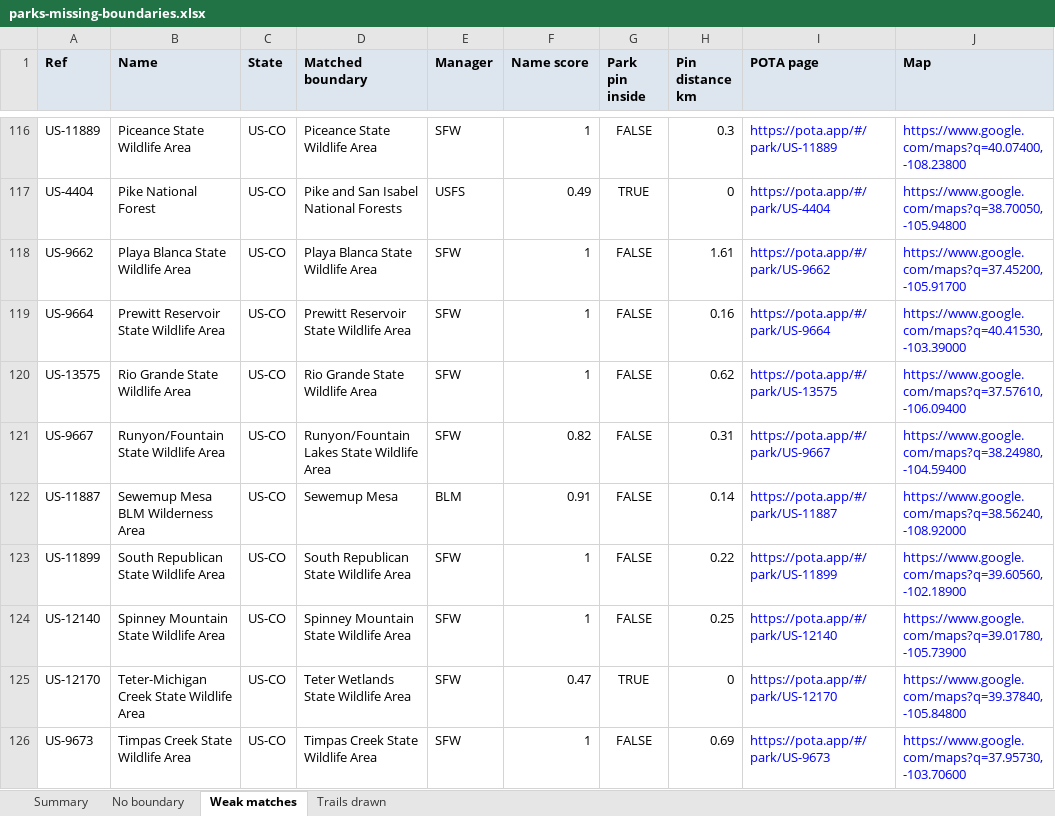
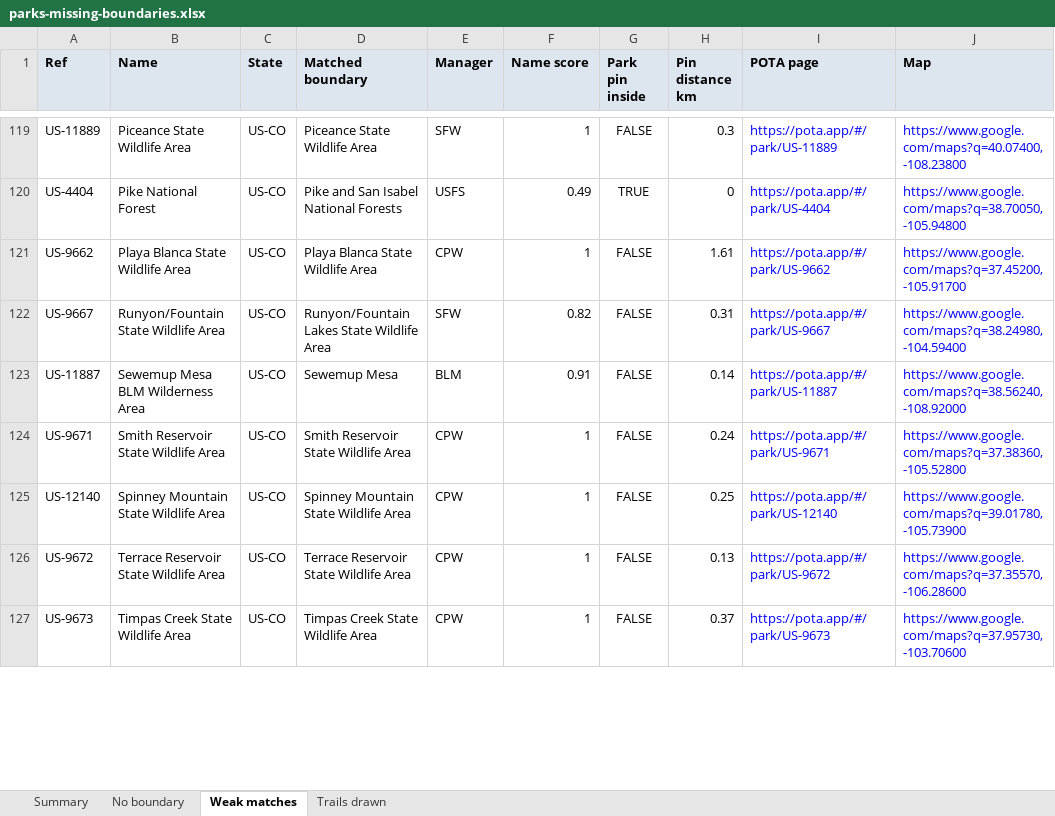
Before and after one commit to jsttylr/park-map, an Excel workbook: docs/parks-missing-boundaries.xlsx, sheet Weak matches, drawn as a sheet; only a part is shown, gaps mark what is left out; values as stored, in another font and other column widths than the file's, no borders; removed rows and columns are numbered as before the commit, all else as after; the diff covers the shown part only; the diff names each change by its address in the sheet, - before the commit and + after, or states it on an @@ line.

```diff
--- a/docs/parks-missing-boundaries.xlsx (sheet Weak matches)
+++ b/docs/parks-missing-boundaries.xlsx (sheet Weak matches)
-E121 (Manager): SFW
+E121 (Manager): CPW
-row 119: US-9664 | Prewitt Reservoir State Wildlife Area | US-CO | Prewitt Reservoir State Wildlife Area | SFW | 1 | FALSE | 0.16 | https://pota.app/#/park/US-9664 | https://www.google.com/maps?q=40.41530,-103.39000
-row 120: US-13575 | Rio Grande State Wildlife Area | US-CO | Rio Grande State Wildlife Area | SFW | 1 | FALSE | 0.62 | https://pota.app/#/park/US-13575 | https://www.google.com/maps?q=37.57610,-106.09400
-A124 (Ref): US-11899
+A124 (Ref): US-9671
-B124 (Name): South Republican State Wildlife Area
+B124 (Name): Smith Reservoir State Wildlife Area
-D124 (Matched boundary): South Republican State Wildlife Area
+D124 (Matched boundary): Smith Reservoir State Wildlife Area
-E124:E125 (Manager): SFW
+E124:E125 (Manager): CPW
-H124 (Pin distance km): 0.22
+H124 (Pin distance km): 0.24
-I124 (POTA page): https://pota.app/#/park/US-11899
+I124 (POTA page): https://pota.app/#/park/US-9671
-J124 (Map): https://www.google.com/maps?q=39.60560,-102.18900
+J124 (Map): https://www.google.com/maps?q=37.38360,-105.52800
-row 125: US-12170 | Teter-Michigan Creek State Wildlife Area | US-CO | Teter Wetlands State Wildlife Area | SFW | 0.47 | TRUE | 0 | https://pota.app/#/park/US-12170 | https://www.google.com/maps?q=39.37840,-105.84800
+row 126: US-9672 | Terrace Reservoir State Wildlife Area | US-CO | Terrace Reservoir State Wildlife Area | CPW | 1 | FALSE | 0.13 | https://pota.app/#/park/US-9672 | https://www.google.com/maps?q=37.35570,-106.28600
-E127 (Manager): SFW
+E127 (Manager): CPW
-H127 (Pin distance km): 0.69
+H127 (Pin distance km): 0.37
```
Also changed, not shown: 9 added rows, 2 removed rows and 48 edited cells elsewhere in this sheet, sheet No boundary, sheet Summary, 1 other file.
